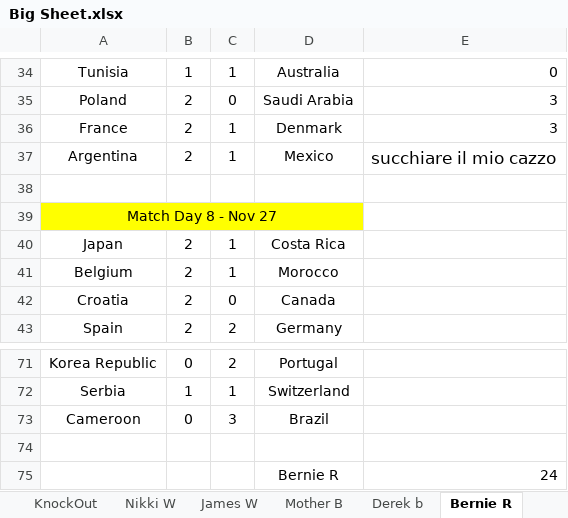
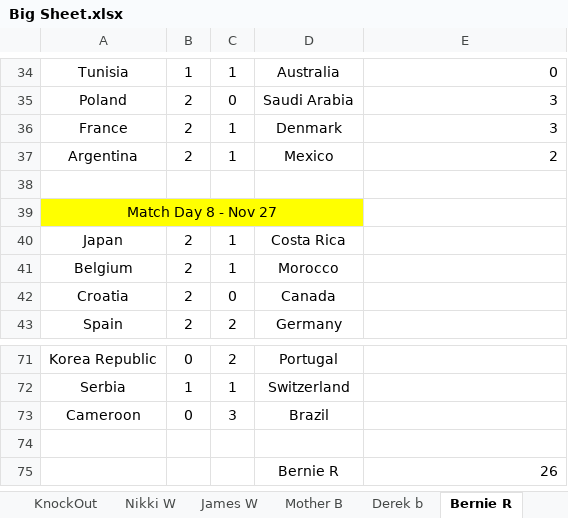
Before and after one commit to hairybloke68/FootieTake2, an Excel workbook: resources/Forms/Excel/Big Sheet.xlsx, sheet Bernie R, drawn as a sheet; only a part is shown, gaps mark what is left out; values as stored, in another font and other column widths than the file's, no borders; the diff names each change by its address in the sheet, - before the commit and + after, or states it on an @@ line.

```diff
--- a/resources/Forms/Excel/Big Sheet.xlsx (sheet Bernie R)
+++ b/resources/Forms/Excel/Big Sheet.xlsx (sheet Bernie R)
-E37: succhiare il mio cazzo
+E37: 2
@@ E37 text size: smaller @@
-E75: 24
+E75: 26
```
Also changed, not shown: sheet Ranking, sheet By Day, sheet Nathan W, sheet Arthur T, sheet Claire, sheet Marjorie L, 26 more sheets, charts or pictures, 4 other files.
